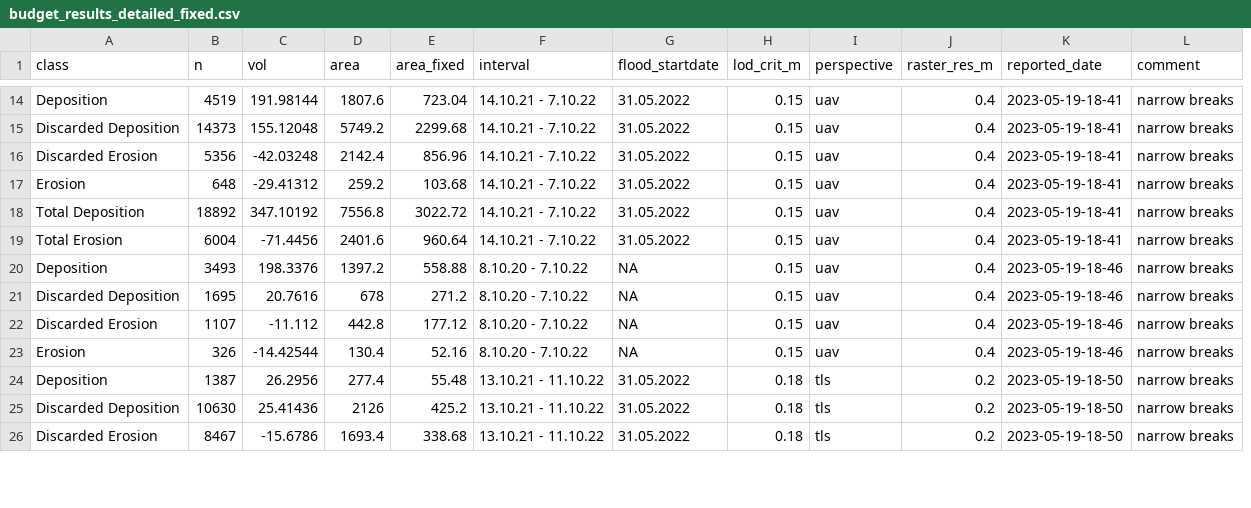
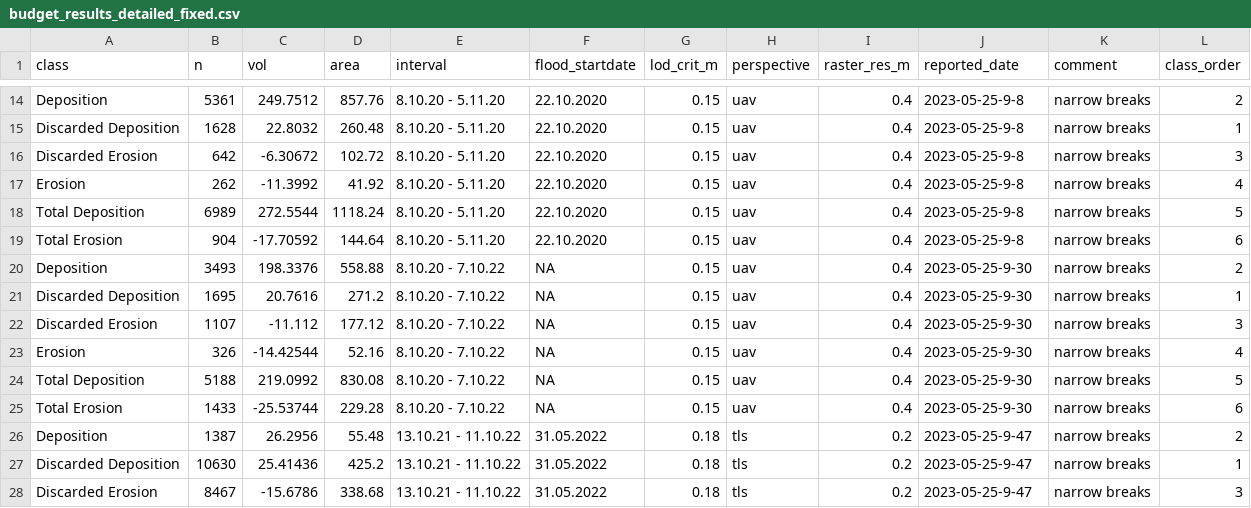
Before and after one commit to antoZhaw/pcc_standalone_anto, a CSV file: export/budget_results_detailed_fixed.csv, drawn as a sheet; only a part is shown, gaps mark what is left out; removed rows and columns are numbered as before the commit, all else as after; the diff covers the shown part only; the diff names each change by its address in the sheet, - before the commit and + after, or states it on an @@ line.

```diff
--- a/export/budget_results_detailed_fixed.csv
+++ b/export/budget_results_detailed_fixed.csv
-column E (area_fixed), rows 14-26: 723.04 | 2299.68 | 856.96 | 103.68 | 3022.72 | 960.64 | 558.88 | 271.2 | 177.12 | 52.16 | 55.48 | 425.2 | 338.68
+column L (class_order), rows 14-23: 2 | 1 | 3 | 4 | 5 | 6 | 2 | 1 | 3 | 4; rows 26-28: 2 | 1 | 3
-B14 (n): 4519
+B14 (n): 5361
-C14 (vol): 191.98144
+C14 (vol): 249.7512
-D14 (area): 1807.6
+D14 (area): 857.76
-E14:E19 (interval): 14.10.21 - 7.10.22
+E14:E19 (interval): 8.10.20 - 5.11.20
-F14:F19 (flood_startdate): 31.05.2022
+F14:F19 (flood_startdate): 22.10.2020
-J14:J19 (reported_date): 2023-05-19-18-41
+J14:J19 (reported_date): 2023-05-25-9-8
-B15 (n): 14373
+B15 (n): 1628
-C15 (vol): 155.12048
+C15 (vol): 22.8032
-D15 (area): 5749.2
+D15 (area): 260.48
-B16 (n): 5356
+B16 (n): 642
-C16 (vol): -42.03248
+C16 (vol): -6.30672
-D16 (area): 2142.4
+D16 (area): 102.72
-B17 (n): 648
+B17 (n): 262
-C17 (vol): -29.41312
+C17 (vol): -11.3992
-D17 (area): 259.2
+D17 (area): 41.92
-B18 (n): 18892
+B18 (n): 6989
-C18 (vol): 347.10192
+C18 (vol): 272.5544
-D18 (area): 7556.8
+D18 (area): 1118.24
-B19 (n): 6004
+B19 (n): 904
-C19 (vol): -71.4456
+C19 (vol): -17.70592
-D19 (area): 2401.6
+D19 (area): 144.64
-D20 (area): 1397.2
+D20 (area): 558.88
-J20:J23 (reported_date): 2023-05-19-18-46
+J20:J23 (reported_date): 2023-05-25-9-30
-D21 (area): 678
+D21 (area): 271.2
-D22 (area): 442.8
+D22 (area): 177.12
-D23 (area): 130.4
+D23 (area): 52.16
+row 24: Total Deposition | 5188 | 219.0992 | 830.08 | 8.10.20 - 7.10.22 | NA | 0.15 | uav | 0.4 | 2023-05-25-9-30 | narrow breaks | 5
+row 25: Total Erosion | 1433 | -25.53744 | 229.28 | 8.10.20 - 7.10.22 | NA | 0.15 | uav | 0.4 | 2023-05-25-9-30 | narrow breaks | 6
-D26 (area): 277.4
+D26 (area): 55.48
-J26:J28 (reported_date): 2023-05-19-18-50
+J26:J28 (reported_date): 2023-05-25-9-47
-D27 (area): 2126
+D27 (area): 425.2
-D28 (area): 1693.4
+D28 (area): 338.68
```
Also changed, not shown: 2 added rows and 50 edited cells elsewhere in this file, export/budget_results_detailed.csv, 1 other file.
